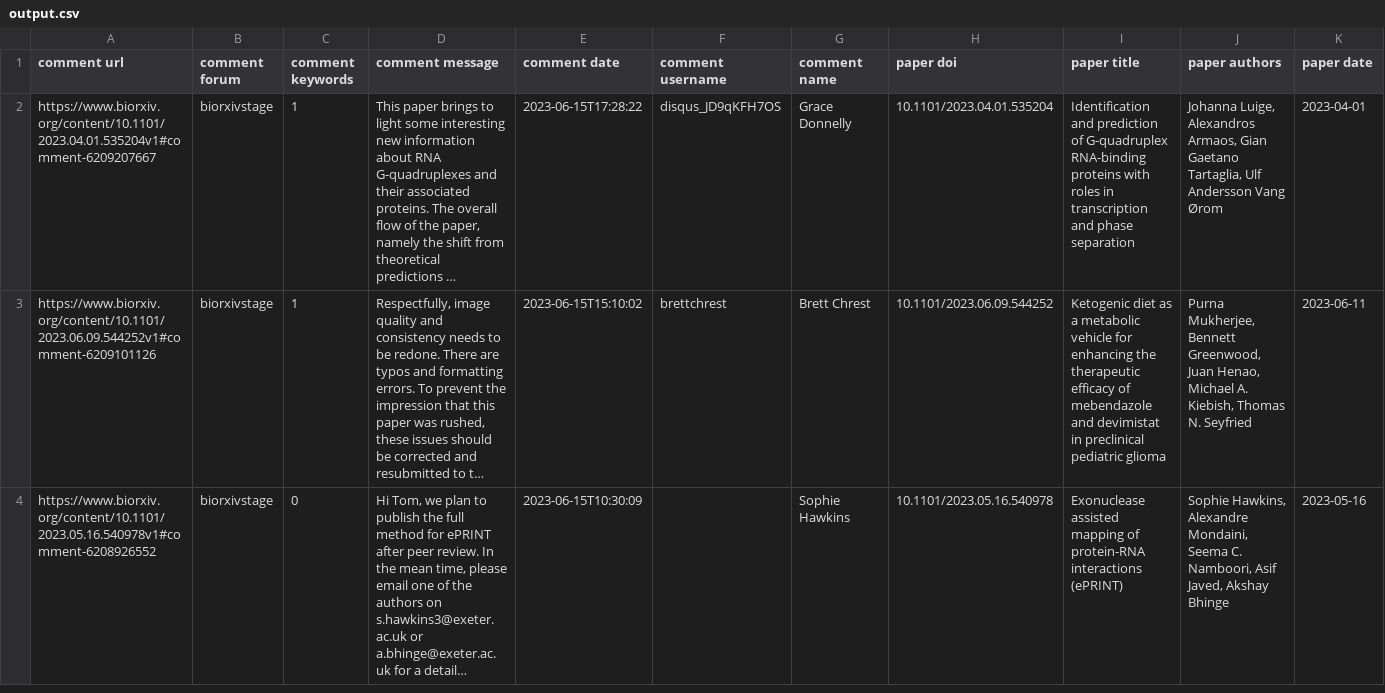
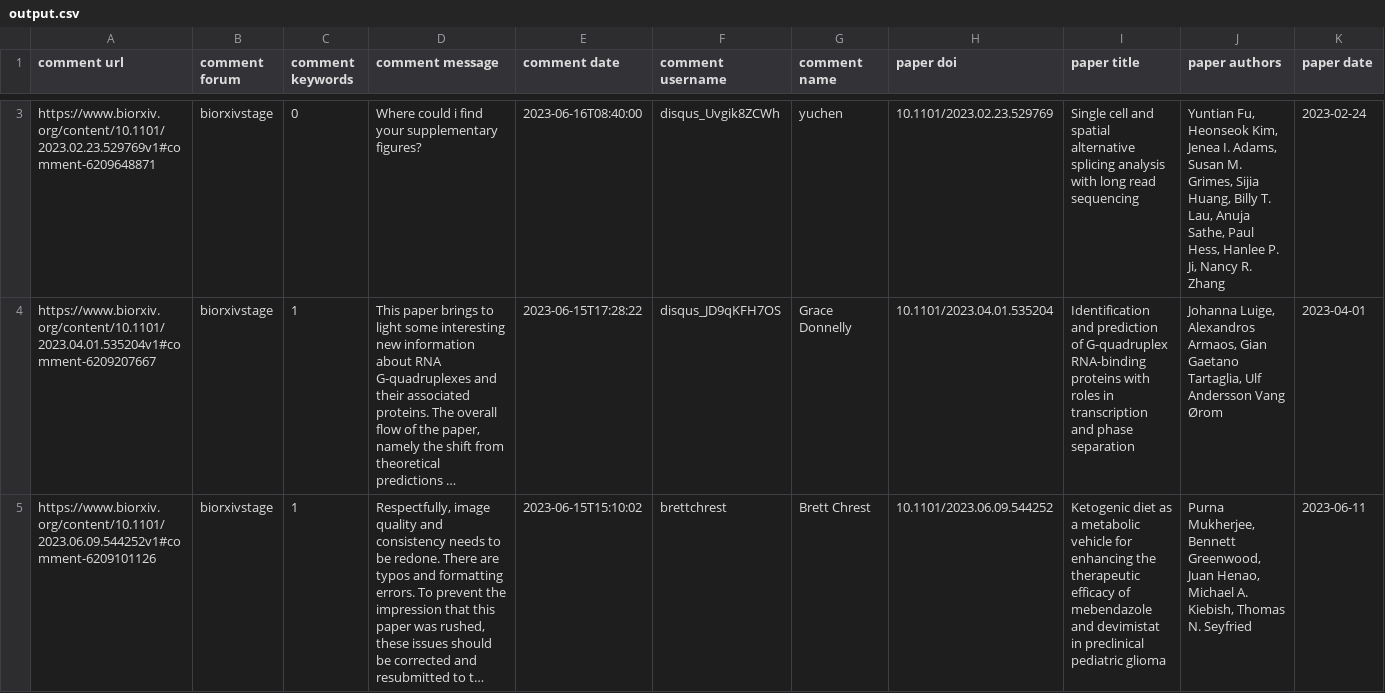
Before and after one commit to asapbio/feedback-asap, a CSV file: output.csv, drawn as a sheet; only a part is shown, gaps mark what is left out; the shorter side is filled out with more unchanged rows; long unchanged cells end in …; the diff covers the shown part only; the diff names each change by its address in the sheet, - before the commit and + after, or states it on an @@ line.

```diff
--- a/output.csv
+++ b/output.csv
+row 3: https://www.biorxiv.org/content/10.1101/2023.02.23.529769v1#comment-6209648871 | biorxivstage | 0 | Where could i find your supplementary figures? | 2023-06-16T08:40:00 | disqus_Uvgik8ZCWh | yuchen | 10.1101/2023.02.23.529769 | Single cell and spatial alternative splicing analysis with long read sequencing | Yuntian Fu, Heonseok Kim, Jenea I. Adams, Susan M. Grimes, Sijia Huang, Billy T. Lau, Anuja Sathe, Paul Hess, Hanlee P. Ji, Nancy R. Zhang | 2023-02-24
```
Also changed, not shown: 1 added row and 2 removed rows elsewhere in this file.
